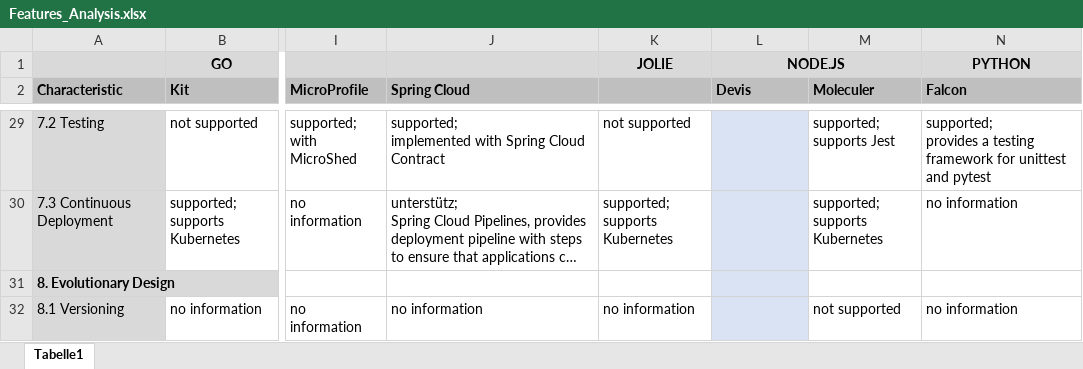
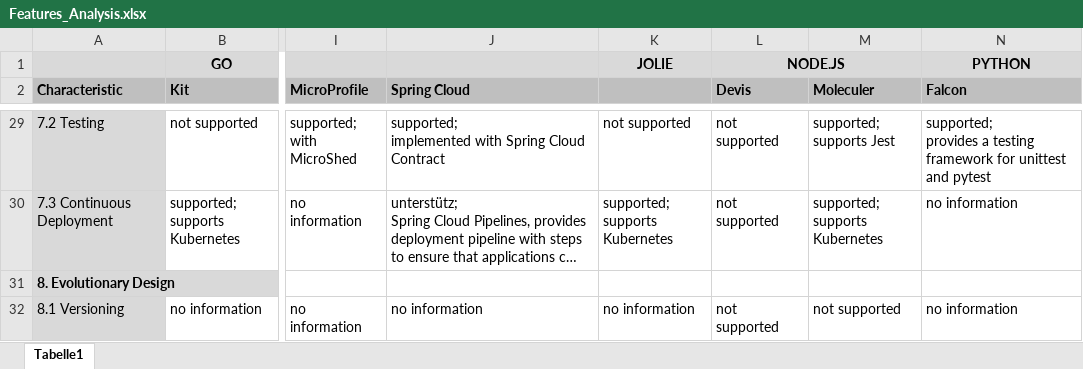
Before and after one commit to IsabellSailer/ms-framework-comparison, an Excel workbook: Data/Features_Analysis.xlsx, sheet Tabelle1, drawn as a sheet; only a part is shown, gaps mark what is left out; long unchanged cells end in …; values as stored, in another font and other column widths than the file's, no borders; the diff covers the shown part only; the diff names each change by its address in the sheet, - before the commit and + after, or states it on an @@ line.

```diff
--- a/Data/Features_Analysis.xlsx (sheet Tabelle1)
+++ b/Data/Features_Analysis.xlsx (sheet Tabelle1)
-L29:L32 fill: #DAE3F3
+L29:L32 fill: none
-L29:L30 (Devis): (empty)
+L29:L30 (Devis): not supported
-L32 (Devis): (empty)
+L32 (Devis): not supported
```
Also changed, not shown: 18 edited cells and cell formats elsewhere in this sheet, Data/Features_Overview.xlsx.
